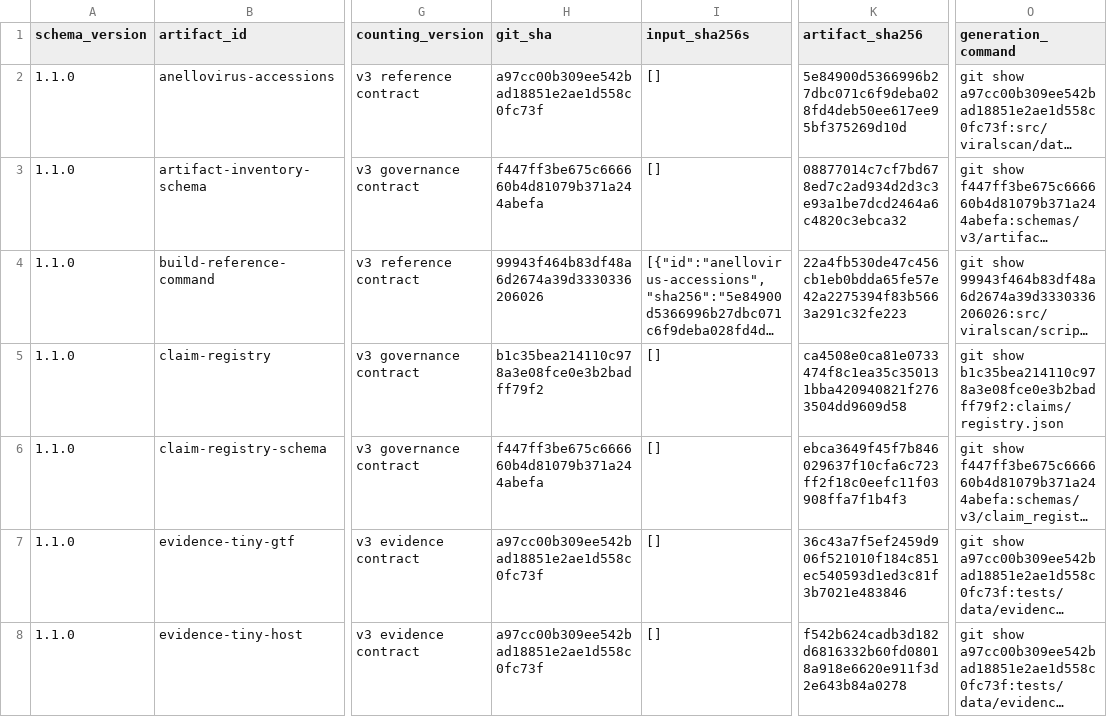
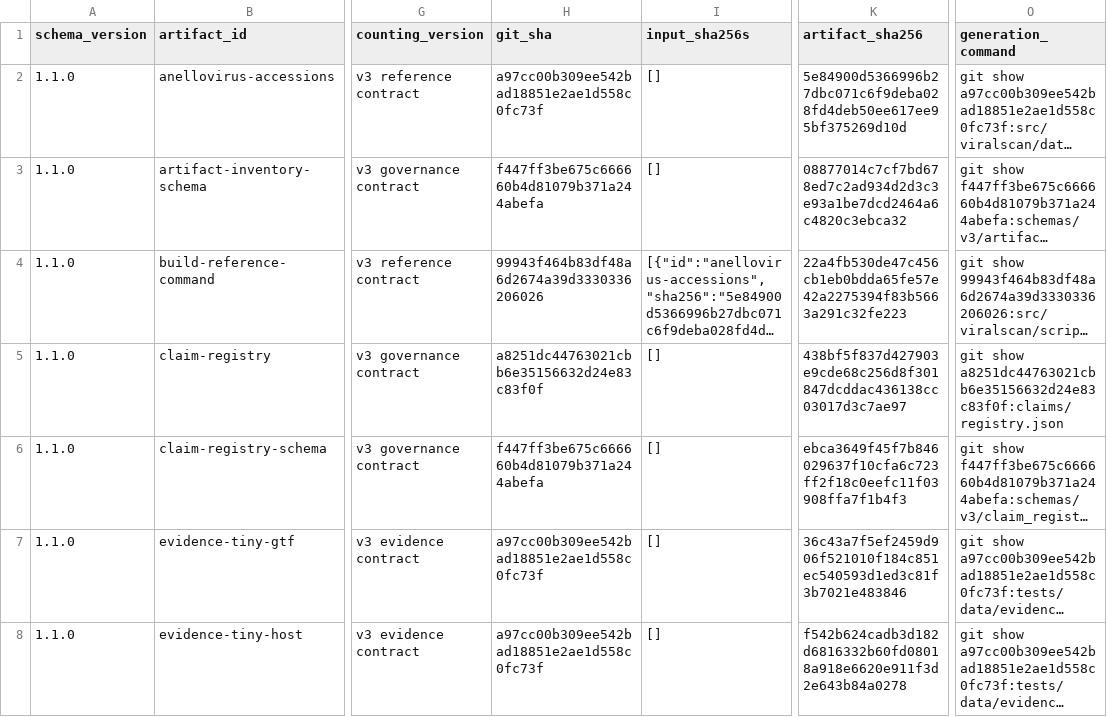
Before and after one commit to mdmanurung/ViralScan-reproducibility, a TSV file: analysis/v3_artifact_inventory.tsv, drawn as a sheet; only a part is shown, gaps mark what is left out; long unchanged cells end in …; the diff names each change by its address in the sheet, - before the commit and + after, or states it on an @@ line.

```diff
--- a/analysis/v3_artifact_inventory.tsv
+++ b/analysis/v3_artifact_inventory.tsv
-H5 (git_sha): b1c35bea214110c978a3e08fce0e3b2badff79f2
+H5 (git_sha): a8251dc44763021cbb6e35156632d24e83c83f0f
-K5 (artifact_sha256): ca4508e0ca81e0733474f8c1ea35c350131bba420940821f2763504dd9609d58
+K5 (artifact_sha256): 438bf5f837d427903e9cde68c256d8f301847dcddac436138cc03017d3c7ae97
-O5 (generation_command): git show b1c35bea214110c978a3e08fce0e3b2badff79f2:claims/registry.json
+O5 (generation_command): git show a8251dc44763021cbb6e35156632d24e83c83f0f:claims/registry.json
```
